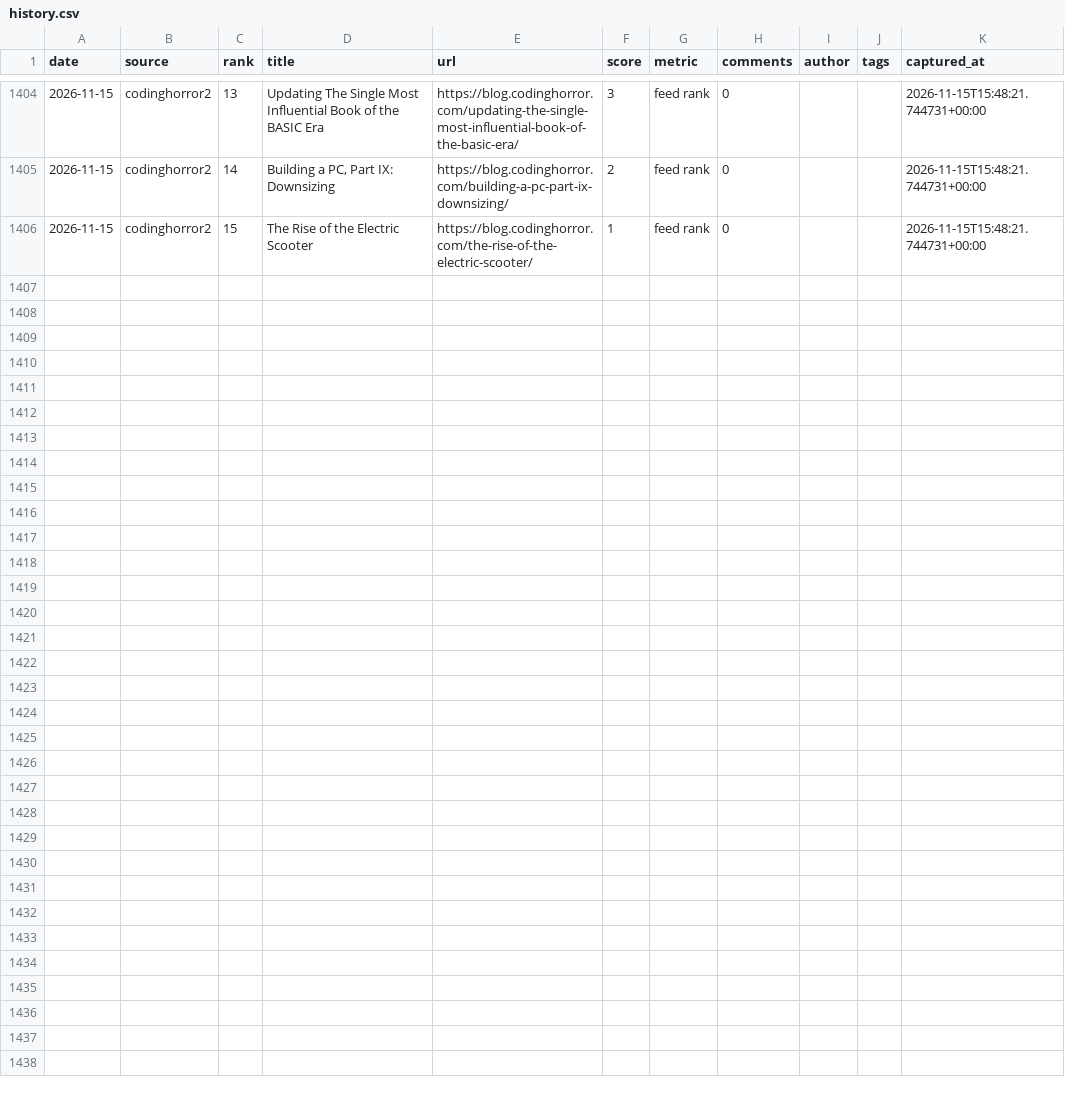
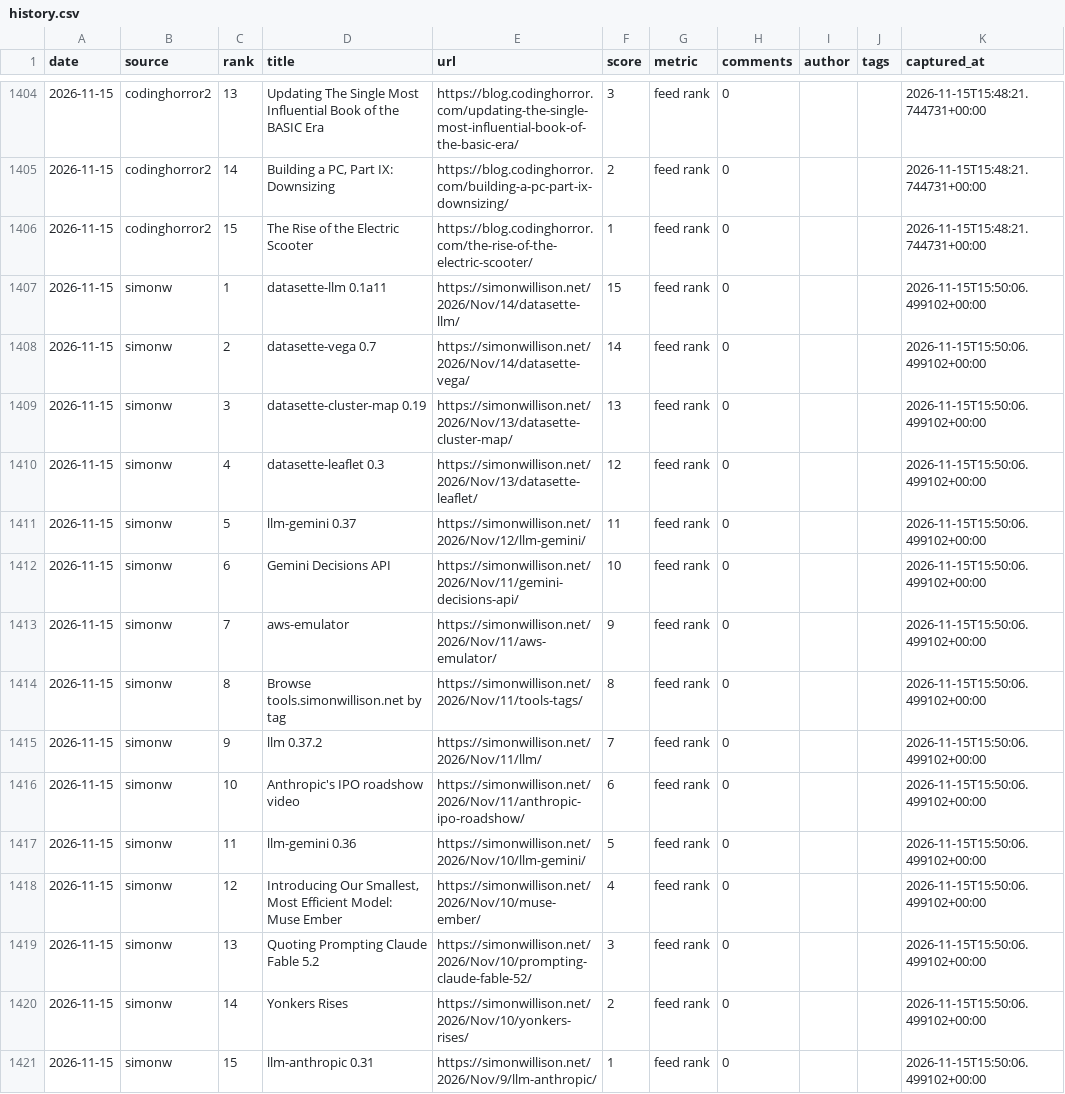
Before and after one commit to zalize-com/trendscope, a CSV file: data/history.csv, drawn as a sheet; only a part is shown, gaps mark what is left out.

```diff
--- a/data/history.csv
+++ b/data/history.csv
@@ -1406 +1406,16 @@ date,source,rank,title,url,score,metric,comments,author,tags,captured_at
 2026-11-15,codinghorror2,15,The Rise of the Electric Scooter,https://blog.codinghorror.com/the-rise-of-the-electric-scooter/,1,feed rank,0,,,2026-11-15T15:48:21.744731+00:00
+2026-11-15,simonw,1,datasette-llm 0.1a11,https://simonwillison.net/2026/Nov/14/datasette-llm/,15,feed rank,0,,,2026-11-15T15:50:06.499102+00:00
+2026-11-15,simonw,2,datasette-vega 0.7,https://simonwillison.net/2026/Nov/14/datasette-vega/,14,feed rank,0,,,2026-11-15T15:50:06.499102+00:00
+2026-11-15,simonw,3,datasette-cluster-map 0.19,https://simonwillison.net/2026/Nov/13/datasette-cluster-map/,13,feed rank,0,,,2026-11-15T15:50:06.499102+00:00
+2026-11-15,simonw,4,datasette-leaflet 0.3,https://simonwillison.net/2026/Nov/13/datasette-leaflet/,12,feed rank,0,,,2026-11-15T15:50:06.499102+00:00
+2026-11-15,simonw,5,llm-gemini 0.37,https://simonwillison.net/2026/Nov/12/llm-gemini/,11,feed rank,0,,,2026-11-15T15:50:06.499102+00:00
+2026-11-15,simonw,6,Gemini Decisions API,https://simonwillison.net/2026/Nov/11/gemini-decisions-api/,10,feed rank,0,,,2026-11-15T15:50:06.499102+00:00
+2026-11-15,simonw,7,aws-emulator,https://simonwillison.net/2026/Nov/11/aws-emulator/,9,feed rank,0,,,2026-11-15T15:50:06.499102+00:00
+2026-11-15,simonw,8,Browse tools.simonwillison.net by tag,https://simonwillison.net/2026/Nov/11/tools-tags/,8,feed rank,0,,,2026-11-15T15:50:06.499102+00:00
+2026-11-15,simonw,9,llm 0.37.2,https://simonwillison.net/2026/Nov/11/llm/,7,feed rank,0,,,2026-11-15T15:50:06.499102+00:00
+2026-11-15,simonw,10,Anthropic's IPO roadshow video,https://simonwillison.net/2026/Nov/11/anthropic-ipo-roadshow/,6,feed rank,0,,,2026-11-15T15:50:06.499102+00:00
+2026-11-15,simonw,11,llm-gemini 0.36,https://simonwillison.net/2026/Nov/10/llm-gemini/,5,feed rank,0,,,2026-11-15T15:50:06.499102+00:00
+2026-11-15,simonw,12,"Introducing Our Smallest, Most Efficient Model: Muse Ember",https://simonwillison.net/2026/Nov/10/muse-ember/,4,feed rank,0,,,2026-11-15T15:50:06.499102+00:00
+2026-11-15,simonw,13,Quoting Prompting Claude Fable 5.2,https://simonwillison.net/2026/Nov/10/prompting-claude-fable-52/,3,feed rank,0,,,2026-11-15T15:50:06.499102+00:00
+2026-11-15,simonw,14,Yonkers Rises,https://simonwillison.net/2026/Nov/10/yonkers-rises/,2,feed rank,0,,,2026-11-15T15:50:06.499102+00:00
+2026-11-15,simonw,15,llm-anthropic 0.31,https://simonwillison.net/2026/Nov/9/llm-anthropic/,1,feed rank,0,,,2026-11-15T15:50:06.499102+00:00
```
Also changed, not shown: data/daily/2026-11-15.csv, data/health-log.csv, 29 other files.
